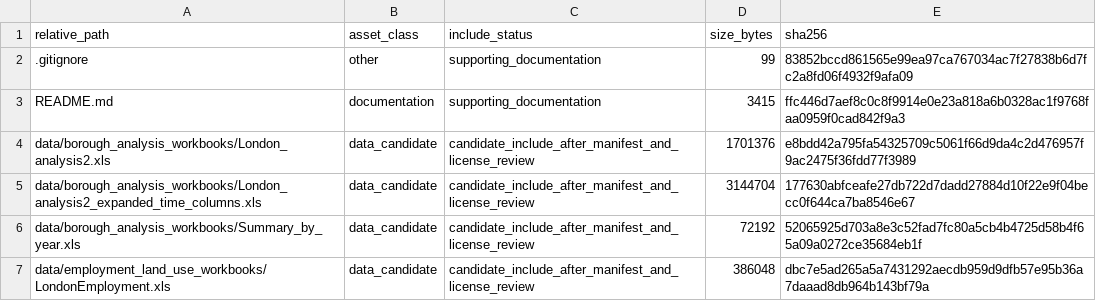
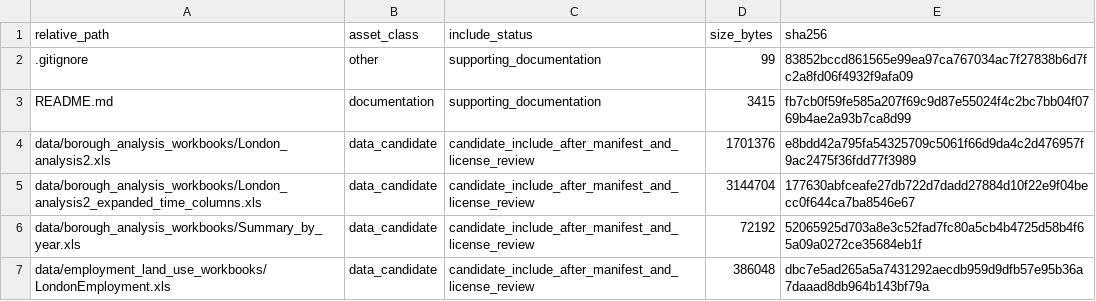
Before and after one commit to dlevinson/paper-2008-03-density-and-dispersion-the-co-development-of-land-use-and-rail-in-london, a CSV file: PACKAGE_MANIFEST.csv, drawn as a sheet; only a part is shown.

Commit message:
Initial local package snapshot

```diff
--- a/PACKAGE_MANIFEST.csv
+++ b/PACKAGE_MANIFEST.csv
@@ -2,3 +2,3 @@ relative_path,asset_class,include_status,size_bytes,sha256
 .gitignore,other,supporting_documentation,99,83852bccd861565e99ea97ca767034ac7f27838b6d7fc2a8fd06f4932f9afa09
-README.md,documentation,supporting_documentation,3415,ffc446d7aef8c0c8f9914e0e23a818a6b0328ac1f9768faa0959f0cad842f9a3
+README.md,documentation,supporting_documentation,3415,fb7cb0f59fe585a207f69c9d87e55024f4c2bc7bb04f0769b4ae2a93b7ca8d99
 data/borough_analysis_workbooks/London_analysis2.xls,data_candidate,candidate_include_after_manifest_and_license_review,1701376,e8bdd42a795fa54325709c5061f66d9da4c2d476957f9ac2475f36fdd77f3989
```
Also changed, not shown: 3 other files.
